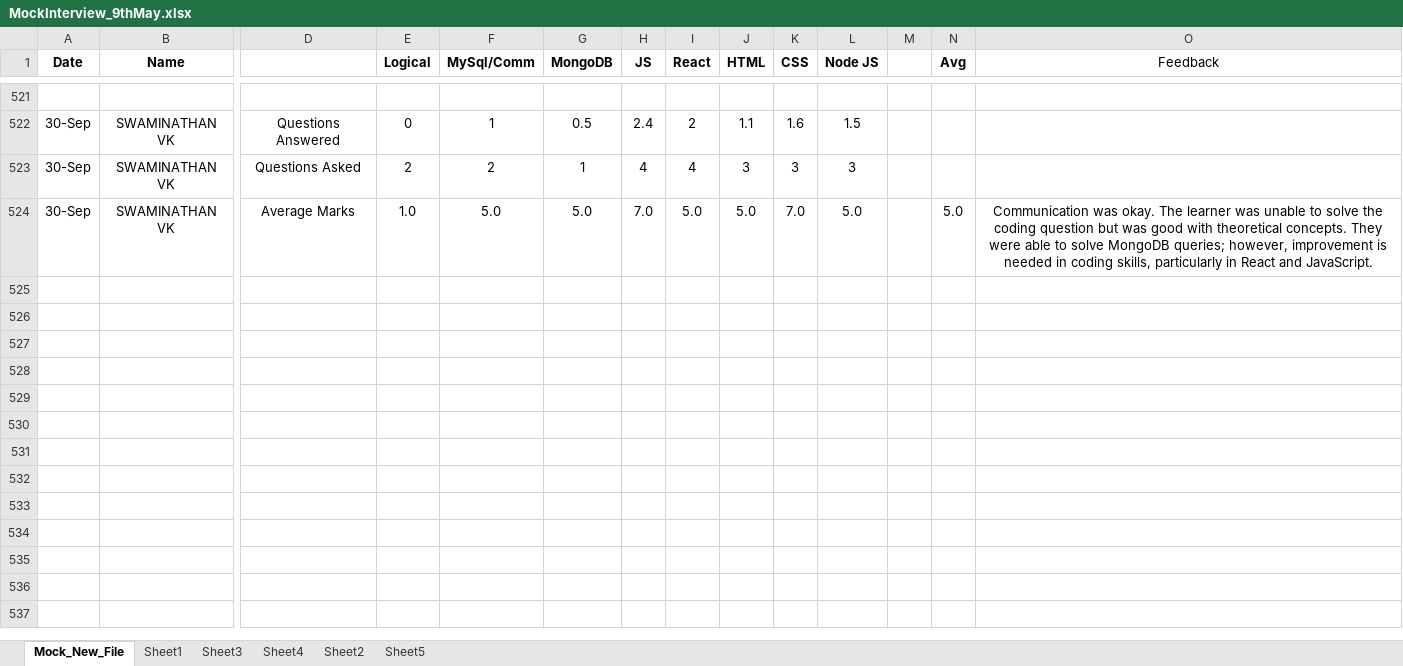
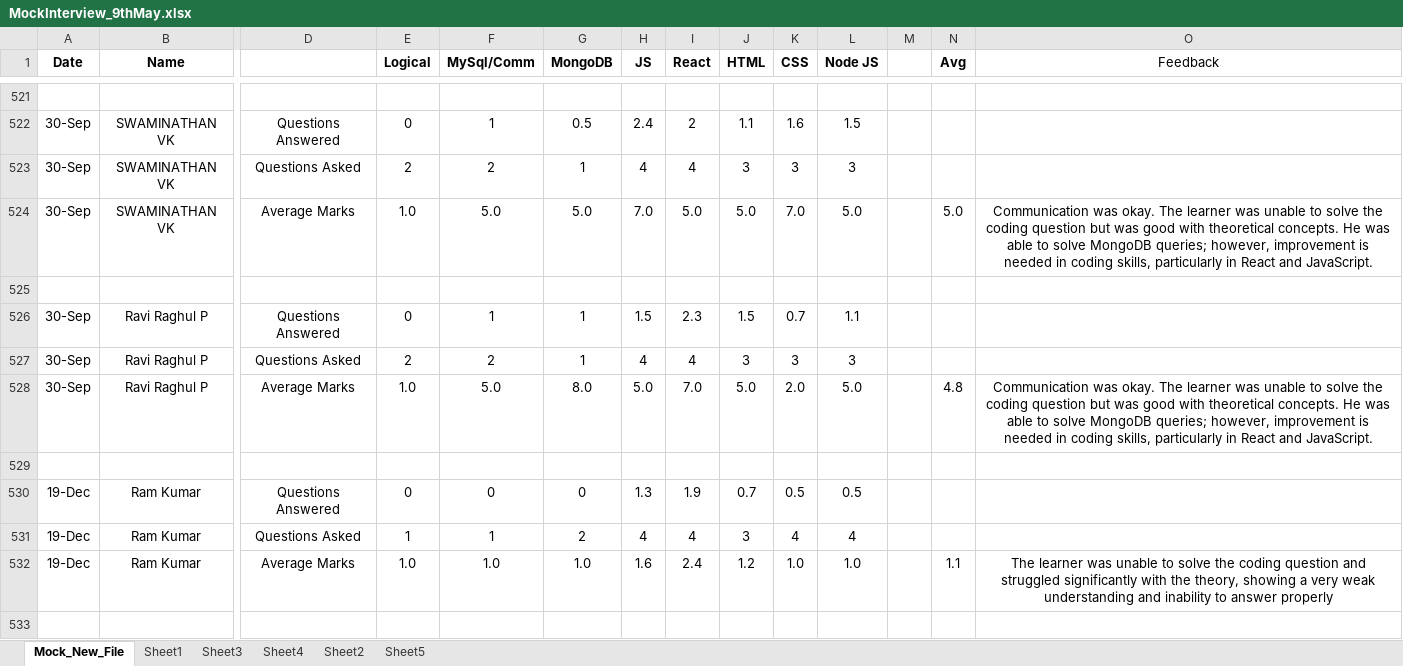
Before and after one commit to PoonamChauhan229/MockInterview_Taken, an Excel workbook: MockInterview_9thMay.xlsx, sheet Mock_New_File, drawn as a sheet; only a part is shown, gaps mark what is left out; values as stored, in another font and other column widths than the file's, no borders; rows hold the shown columns only; the diff covers the shown part only; the diff names each change by its address in the sheet, - before the commit and + after, or states it on an @@ line.

```diff
--- a/MockInterview_9thMay.xlsx (sheet Mock_New_File)
+++ b/MockInterview_9thMay.xlsx (sheet Mock_New_File)
-O524 (Feedback): …theoretical concepts. They were able to…
+O524 (Feedback): …theoretical concepts. He was able to…
+row 525: (empty)
+row 526: 30-Sep | Ravi Raghul P | Questions Answered | 0 | 1 | 1 | 1.5 | 2.3 | 1.5 | 0.7 | 1.1
+row 527: 30-Sep | Ravi Raghul P | Questions Asked | 2 | 2 | 1 | 4 | 4 | 3 | 3 | 3
+row 528: 30-Sep | Ravi Raghul P | Average Marks | 1.0 | 5.0 | 8.0 | 5.0 | 7.0 | 5.0 | 2.0 | 5.0 |  | 4.8 | Communication was okay. The learner was unable to solve the coding question but was good with theoretical concepts. He was able to solve MongoDB queries; however, improvement is needed in coding skills, particularly in React and JavaScript.
+row 529: (empty)
+row 530: 19-Dec | Ram Kumar | Questions Answered | 0 | 0 | 0 | 1.3 | 1.9 | 0.7 | 0.5 | 0.5
+row 531: 19-Dec | Ram Kumar | Questions Asked | 1 | 1 | 2 | 4 | 4 | 3 | 4 | 4
+row 532: 19-Dec | Ram Kumar | Average Marks | 1.0 | 1.0 | 1.0 | 1.6 | 2.4 | 1.2 | 1.0 | 1.0 |  | 1.1 | The learner was unable to solve the coding question and struggled significantly with the theory, showing a very weak understanding and inability to answer properly
+row 533: (empty)
```
Also changed, not shown: 175 added rows elsewhere in this sheet, 4 other files.
